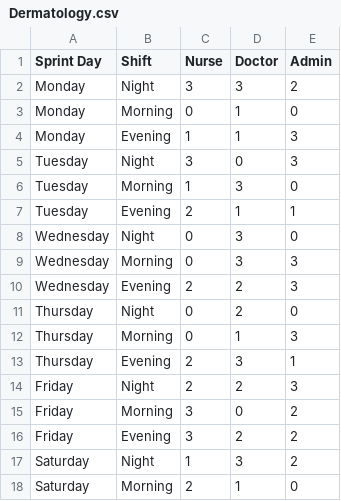
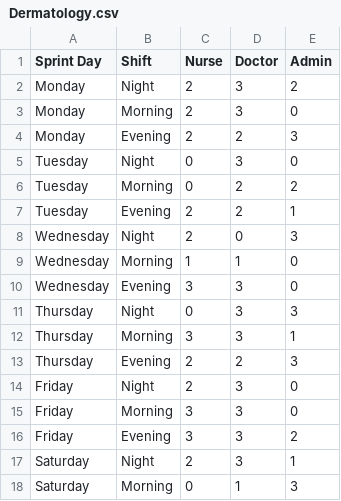
Before and after one commit to 483-LargeScaleEmployee/algo, a CSV file: input/departments/Dermatology.csv, drawn as a sheet; only a part is shown; the diff covers the shown part only.

```diff
--- a/input/departments/Dermatology.csv
+++ b/input/departments/Dermatology.csv
@@ -1,18 +1,18 @@
 Sprint Day,Shift,Nurse,Doctor,Admin
-Monday,Night,3,3,2
-Monday,Morning,0,1,0
-Monday,Evening,1,1,3
-Tuesday,Night,3,0,3
-Tuesday,Morning,1,3,0
-Tuesday,Evening,2,1,1
-Wednesday,Night,0,3,0
-Wednesday,Morning,0,3,3
-Wednesday,Evening,2,2,3
-Thursday,Night,0,2,0
-Thursday,Morning,0,1,3
-Thursday,Evening,2,3,1
-Friday,Night,2,2,3
-Friday,Morning,3,0,2
-Friday,Evening,3,2,2
-Saturday,Night,1,3,2
-Saturday,Morning,2,1,0
+Monday,Night,2,3,2
+Monday,Morning,2,3,0
+Monday,Evening,2,2,3
+Tuesday,Night,0,3,0
+Tuesday,Morning,0,2,2
+Tuesday,Evening,2,2,1
+Wednesday,Night,2,0,3
+Wednesday,Morning,1,1,0
+Wednesday,Evening,3,3,0
+Thursday,Night,0,3,3
+Thursday,Morning,3,3,1
+Thursday,Evening,2,2,3
+Friday,Night,2,3,0
+Friday,Morning,3,3,0
+Friday,Evening,3,3,2
+Saturday,Night,2,3,1
+Saturday,Morning,0,1,3
```
Also changed, not shown: 3 added rows, 3 removed rows and 43 edited cells elsewhere in this file, input/departments/Cardiology.csv, input/departments/Emergency.csv, 19 other files.
